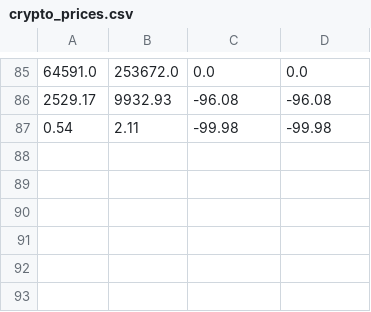
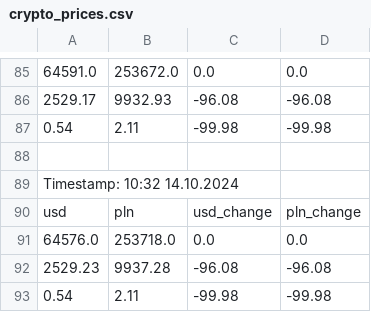
Before and after one commit to MarcinK420/CryptoSpy, a CSV file: crypto_prices.csv, drawn as a sheet; only a part is shown, gaps mark what is left out; the diff names each change by its address in the sheet, - before the commit and + after, or states it on an @@ line.

```diff
--- a/crypto_prices.csv
+++ b/crypto_prices.csv
+row 88: (empty)
+row 89: Timestamp: 10:32 14.10.2024
+row 90: usd | pln | usd_change | pln_change
+row 91: 64576.0 | 253718.0 | 0.0 | 0.0
+row 92: 2529.23 | 9937.28 | -96.08 | -96.08
+row 93: 0.54 | 2.11 | -99.98 | -99.98
```
Also changed, not shown: 5 other files.
